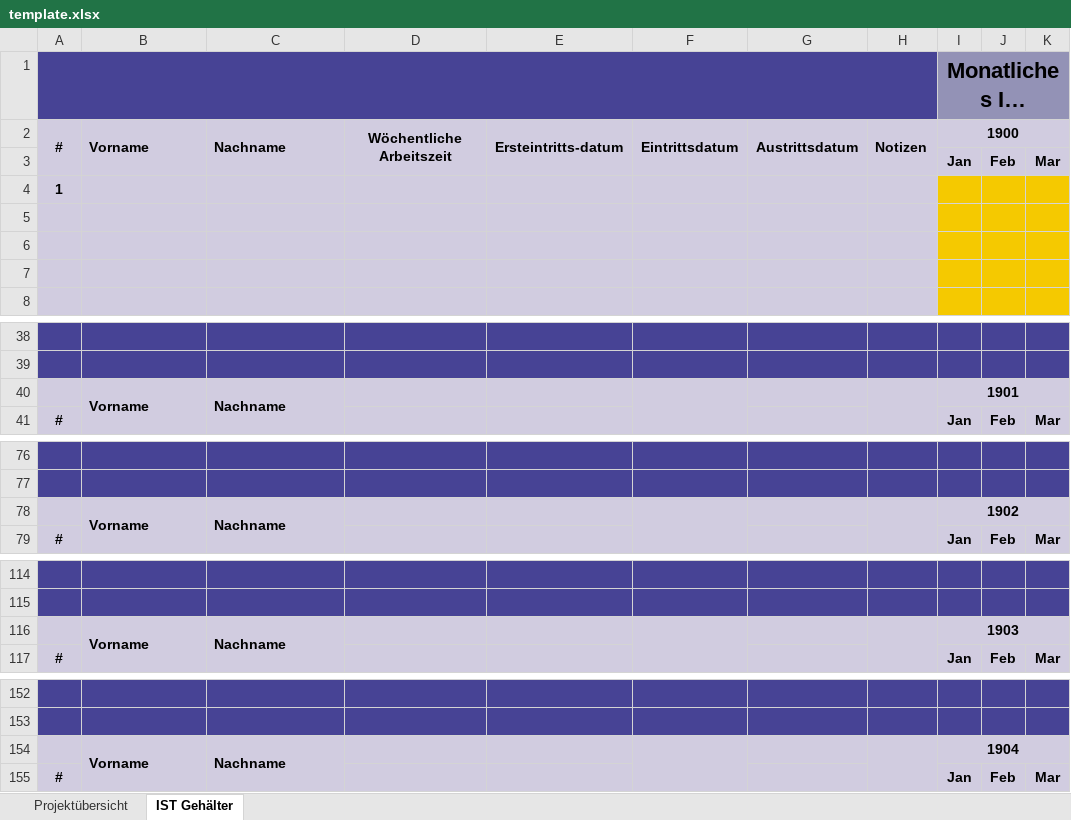
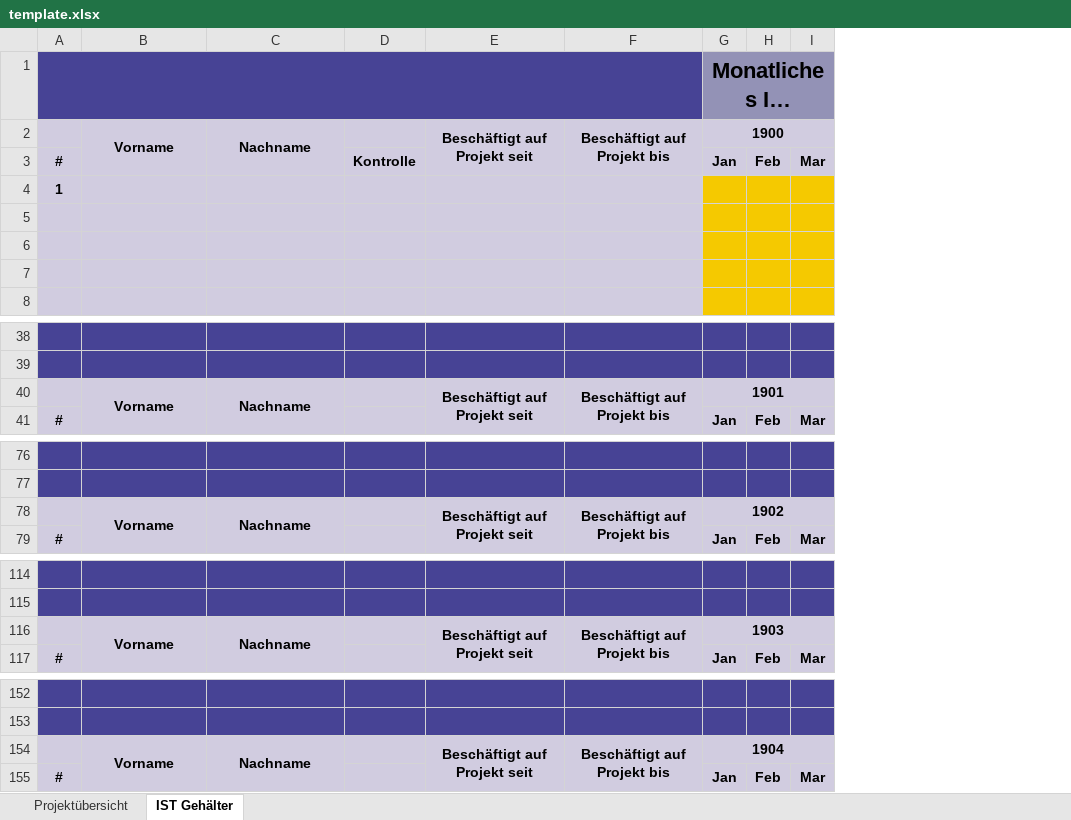
Before and after one commit to Simon-Obermaier/Lohnkonto_Data_Extraction, an Excel workbook: backend/template.xlsx, sheet IST Gehälter, drawn as a sheet; only a part is shown, gaps mark what is left out; long unchanged cells end in …; values as stored, in another font and other column widths than the file's, no borders; conditional formats not drawn; removed rows and columns are numbered as before the commit, all else as after; the diff covers the shown part only; the diff names each change by its address in the sheet, - before the commit and + after, or states it on an @@ line.

```diff
--- a/backend/template.xlsx (sheet IST Gehälter)
+++ b/backend/template.xlsx (sheet IST Gehälter)
-column D, row 2: Wöchentliche Arbeitszeit
-column E, row 2: Ersteintritts-datum
-column F, row 2: Eintrittsdatum
-column G, row 2: Austrittsdatum
-column H, row 2: Notizen
+column D, row 3: Kontrolle
+column E, row 2: Beschäftigt auf Projekt seit; row 40: Beschäftigt auf Projekt seit; row 78: Beschäftigt auf Projekt seit; row 116: Beschäftigt auf Projekt seit; row 154: Beschäftigt auf Projekt seit
+column F, row 2: Beschäftigt auf Projekt bis; row 40: Beschäftigt auf Projekt bis; row 78: Beschäftigt auf Projekt bis; row 116: Beschäftigt auf Projekt bis; row 154: Beschäftigt auf Projekt bis
-A2 text colour: black
+A2 text colour: #D1CCE0
-A2:A3 merged
-B2:C2 alignment: left
+B2:C2 alignment: center
-A3: (empty)
+A3: #
-B40:C40 alignment: left
+B40:C40 alignment: center
-B78:C78 alignment: left
+B78:C78 alignment: center
-B116:C116 alignment: left
+B116:C116 alignment: center
-B154:C154 alignment: left
+B154:C154 alignment: center
```
Also changed, not shown: cell formats elsewhere in this sheet, sheet Projektübersicht, formulas that keep their value, 21 other files.
